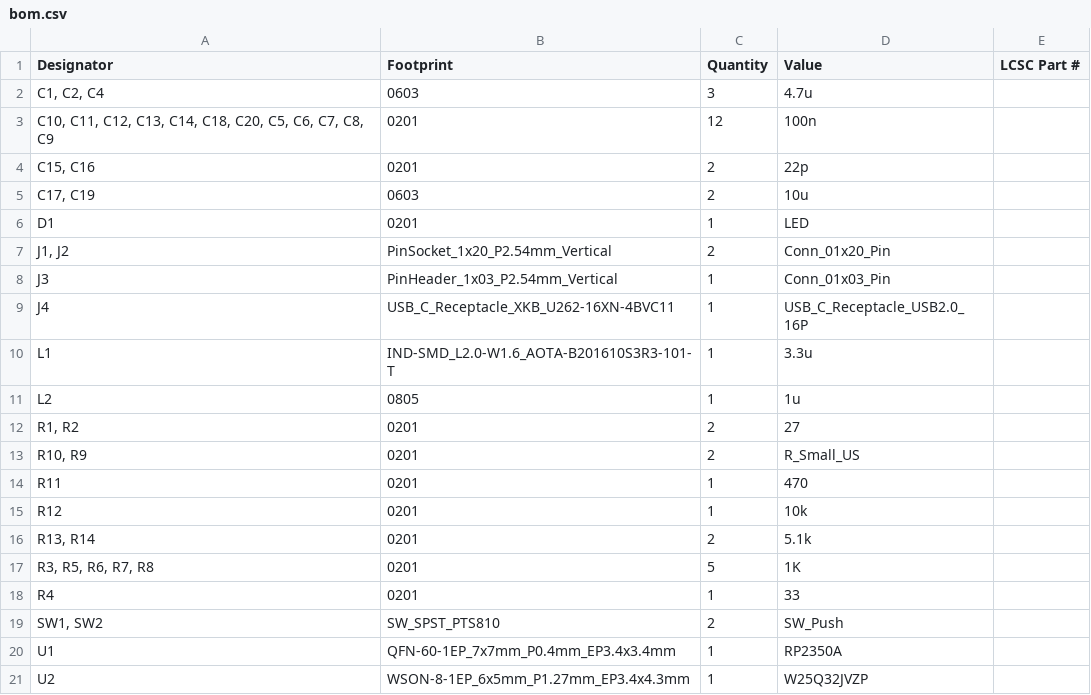
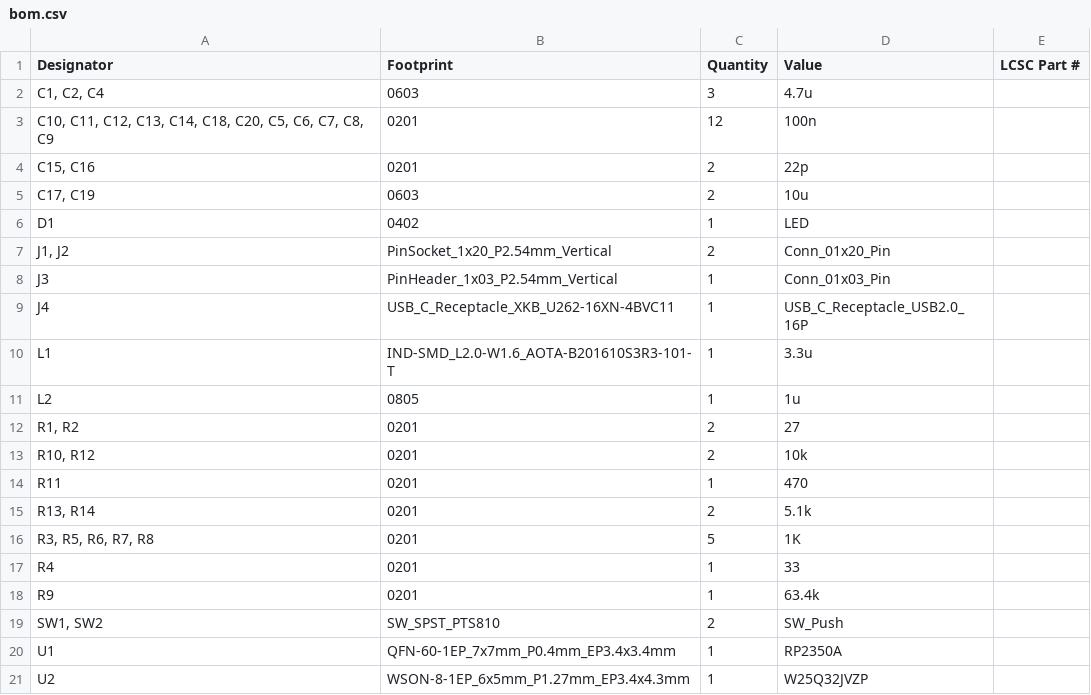
Before and after one commit to Keyaan-07/shen, a CSV file: hardware/production/bom.csv, drawn as a sheet; only a part is shown.

```diff
--- a/hardware/production/bom.csv
+++ b/hardware/production/bom.csv
@@ -5,3 +5,3 @@
 "C17, C19",0603,2,10u,
-D1,0201,1,LED,
+D1,0402,1,LED,
 "J1, J2",PinSocket_1x20_P2.54mm_Vertical,2,Conn_01x20_Pin,
@@ -12,5 +12,4 @@ L2,0805,1,1u,
 "R1, R2",0201,2,27,
-"R10, R9",0201,2,R_Small_US,
+"R10, R12",0201,2,10k,
 R11,0201,1,470,
-R12,0201,1,10k,
 "R13, R14",0201,2,5.1k,
@@ -18,2 +17,3 @@ R12,0201,1,10k,
 R4,0201,1,33,
+R9,0201,1,63.4k,
 "SW1, SW2",SW_SPST_PTS810,2,SW_Push,
```
Also changed, not shown: hardware/production/positions.csv, 5 other files.
